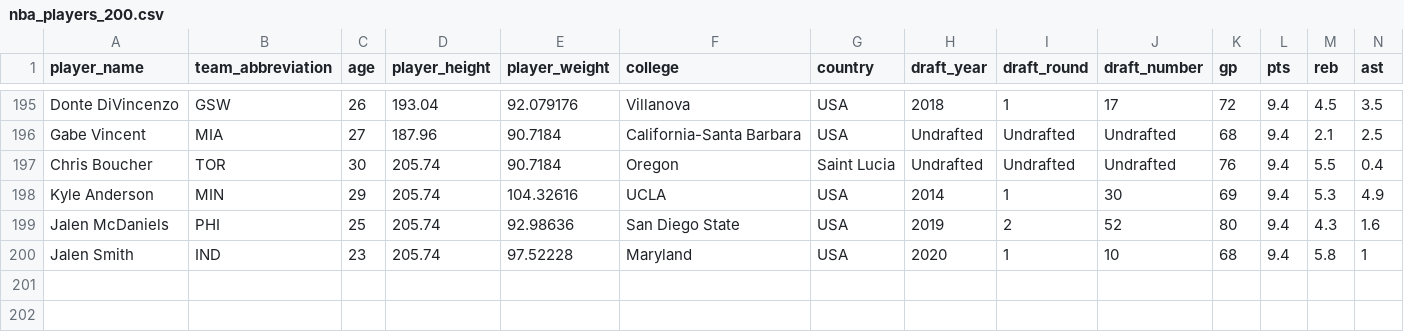
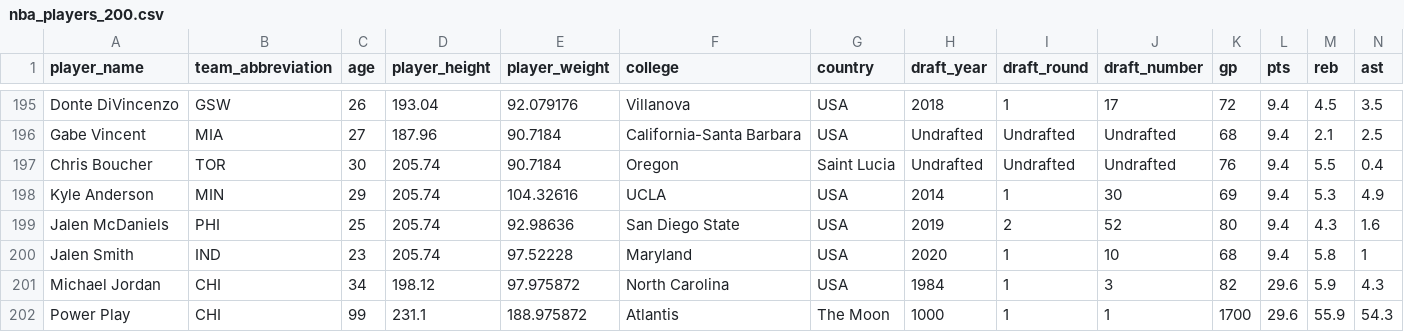
Before and after one commit to Bodhi-Rubinstein/Recitation-015-Team-04-SoftDev, a CSV file: ProjectSourceCode/src/resources/csv/nba_players_200.csv, drawn as a sheet; only a part is shown, gaps mark what is left out; rows hold the shown columns only; the diff names each change by its address in the sheet, - before the commit and + after, or states it on an @@ line.

Commit message:
Added Jordan and Power Play

```diff
--- a/ProjectSourceCode/src/resources/csv/nba_players_200.csv
+++ b/ProjectSourceCode/src/resources/csv/nba_players_200.csv
+row 201: Michael Jordan | CHI | 34 | 198.12 | 97.975872 | North Carolina | USA | 1984 | 1 | 3 | 82 | 29.6 | 5.9 | 4.3
+row 202: Power Play | CHI | 99 | 231.1 | 188.975872 | Atlantis | The Moon | 1000 | 1 | 1 | 1700 | 29.6 | 55.9 | 54.3
```
